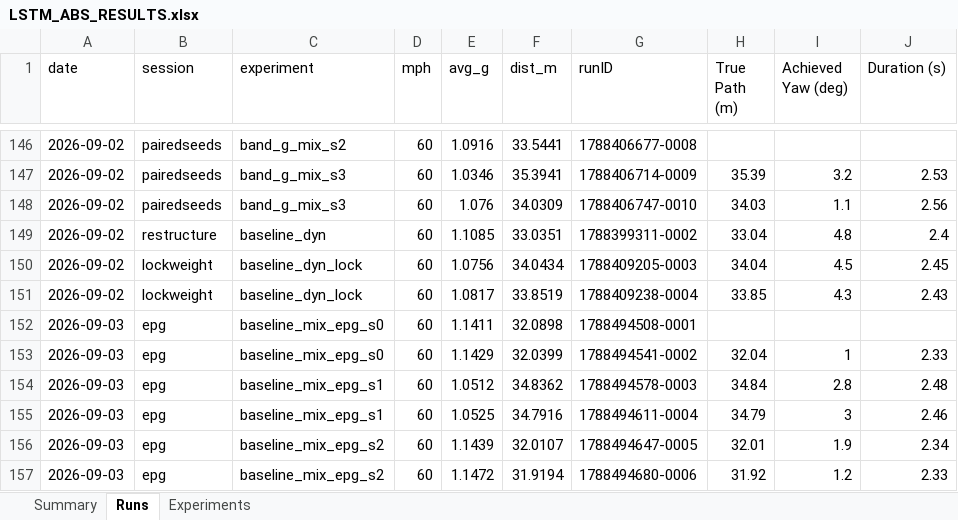
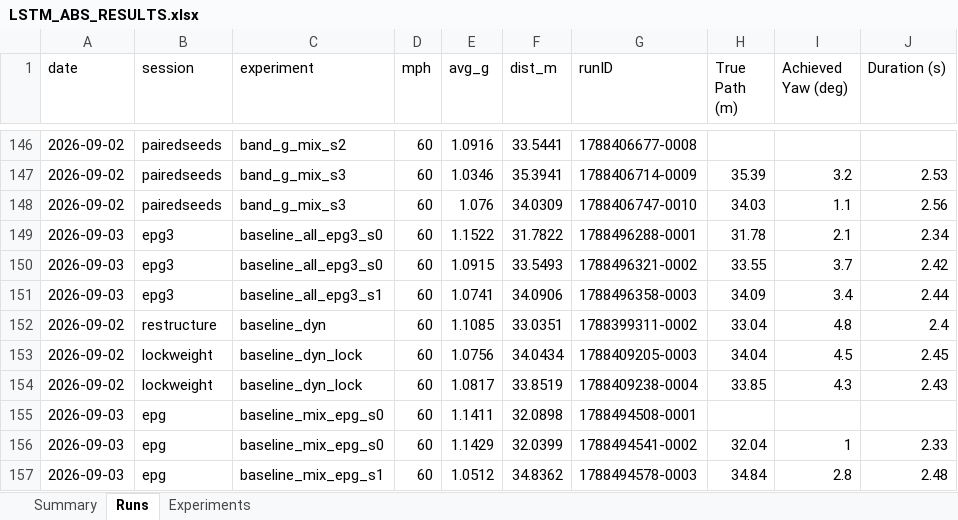
Before and after one commit to ITakeCake/lstm-abs, an Excel workbook: results/LSTM_ABS_RESULTS.xlsx, sheet Runs, drawn as a sheet; only a part is shown, gaps mark what is left out; the shorter side is filled out with more unchanged rows; values as stored, in another font and other column widths than the file's, no borders; the diff names each change by its address in the sheet, - before the commit and + after, or states it on an @@ line.

```diff
--- a/results/LSTM_ABS_RESULTS.xlsx (sheet Runs)
+++ b/results/LSTM_ABS_RESULTS.xlsx (sheet Runs)
+row 149: 2026-09-03 | epg3 | baseline_all_epg3_s0 | 60 | 1.1522 | 31.7822 | 1788496288-0001 | 31.78 | 2.1 | 2.34
+row 150: 2026-09-03 | epg3 | baseline_all_epg3_s0 | 60 | 1.0915 | 33.5493 | 1788496321-0002 | 33.55 | 3.7 | 2.42
+row 151: 2026-09-03 | epg3 | baseline_all_epg3_s1 | 60 | 1.0741 | 34.0906 | 1788496358-0003 | 34.09 | 3.4 | 2.44
```
Also changed, not shown: sheet Experiments, sheet Summary, 9 other files.
